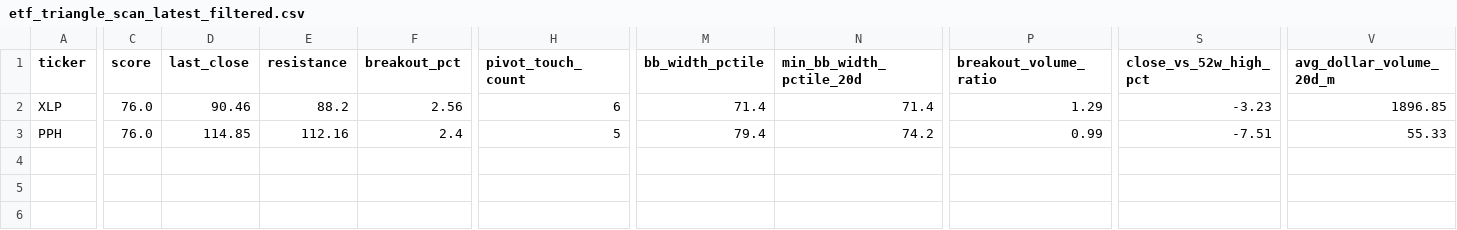
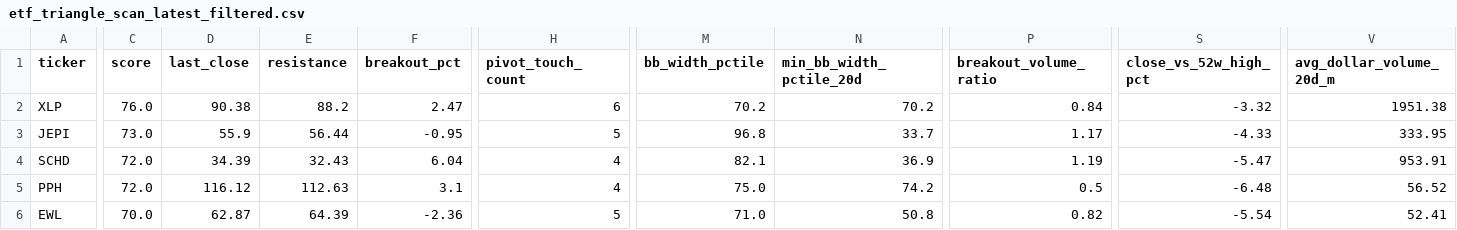
Before and after one commit to rohanptl/triangle_breakout_scanner, a CSV file: outputs/etf_triangle_scan_latest_filtered.csv, drawn as a sheet; only a part is shown, gaps mark what is left out; addresses are those after the commit; rows hold the shown columns only; the diff covers the shown part only; the diff names each change by its address in the sheet, - before the commit and + after, or states it on an @@ line.

```diff
--- a/outputs/etf_triangle_scan_latest_filtered.csv
+++ b/outputs/etf_triangle_scan_latest_filtered.csv
-D2 (last_close): 90.46
+D2 (last_close): 90.38
-F2 (breakout_pct): 2.56
+F2 (breakout_pct): 2.47
-M2 (bb_width_pctile): 71.4
+M2 (bb_width_pctile): 70.2
-N2 (min_bb_width_pctile_20d): 71.4
+N2 (min_bb_width_pctile_20d): 70.2
-P2 (breakout_volume_ratio): 1.29
+P2 (breakout_volume_ratio): 0.84
-S2 (close_vs_52w_high_pct): -3.23
+S2 (close_vs_52w_high_pct): -3.32
-V2 (avg_dollar_volume_20d_m): 1896.85
+V2 (avg_dollar_volume_20d_m): 1951.38
+row 3: JEPI | 73.0 | 55.9 | 56.44 | -0.95 | 5 | 96.8 | 33.7 | 1.17 | -4.33 | 333.95
+row 4: SCHD | 72.0 | 34.39 | 32.43 | 6.04 | 4 | 82.1 | 36.9 | 1.19 | -5.47 | 953.91
-C5 (score): 76.0
+C5 (score): 72.0
-D5 (last_close): 114.85
+D5 (last_close): 116.12
-E5 (resistance): 112.16
+E5 (resistance): 112.63
-F5 (breakout_pct): 2.4
+F5 (breakout_pct): 3.1
-H5 (pivot_touch_count): 5
+H5 (pivot_touch_count): 4
-M5 (bb_width_pctile): 79.4
+M5 (bb_width_pctile): 75.0
-P5 (breakout_volume_ratio): 0.99
+P5 (breakout_volume_ratio): 0.5
-S5 (close_vs_52w_high_pct): -7.51
+S5 (close_vs_52w_high_pct): -6.48
-V5 (avg_dollar_volume_20d_m): 55.33
+V5 (avg_dollar_volume_20d_m): 56.52
+row 6: EWL | 70.0 | 62.87 | 64.39 | -2.36 | 5 | 71.0 | 50.8 | 0.82 | -5.54 | 52.41
```
Also changed, not shown: 2 edited cells elsewhere in this file, outputs/etf_triangle_scan_latest.csv, outputs/stock_triangle_scan_latest.csv, 2 other files.
